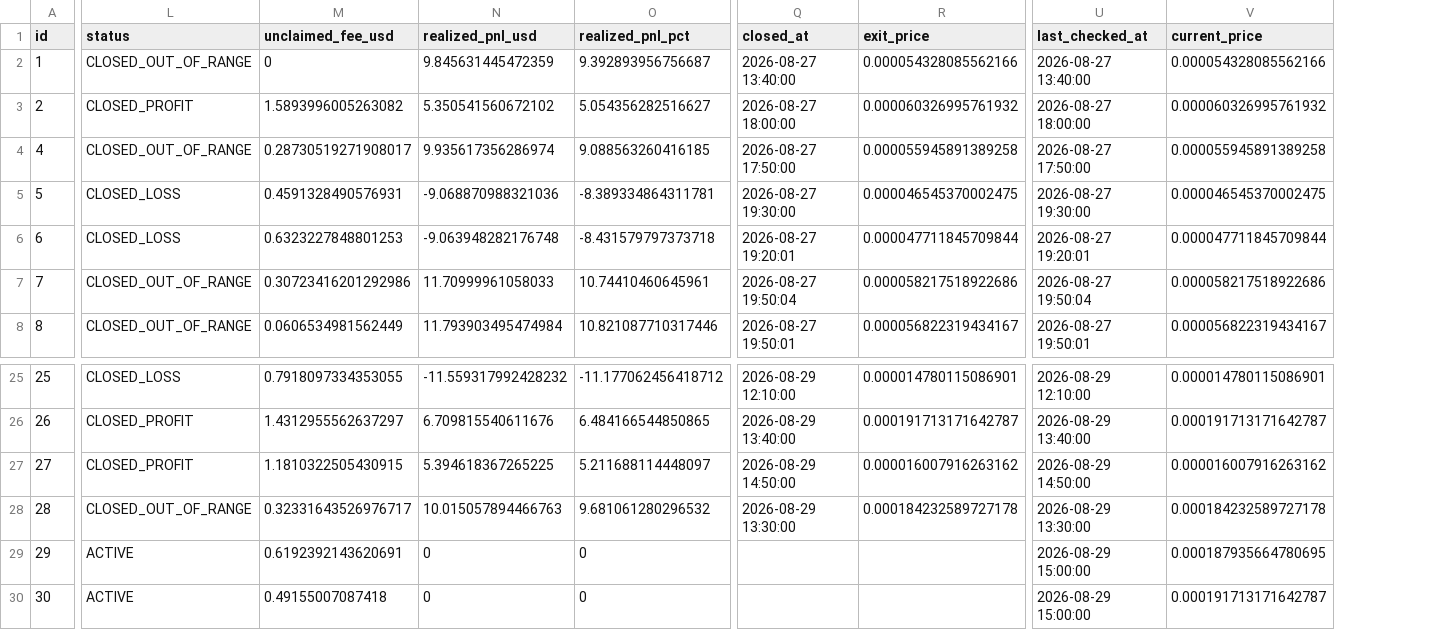
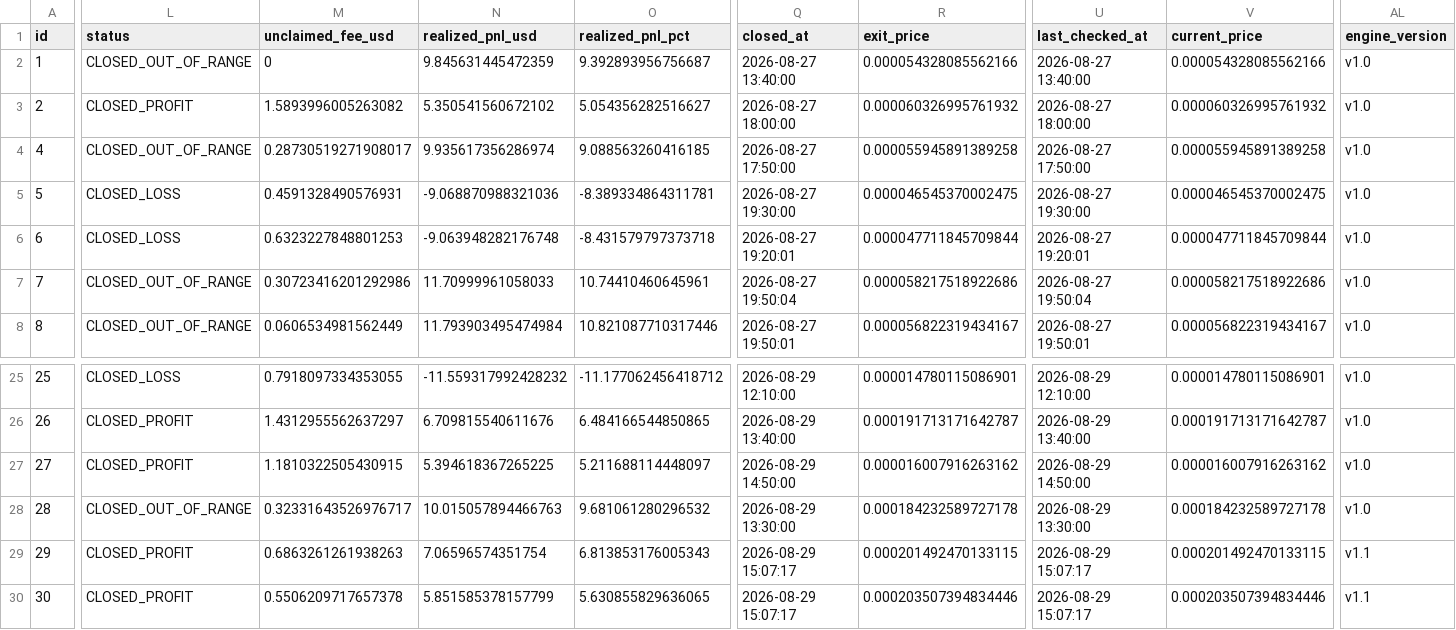
Before and after one commit to rivardoad9-source/trading-crypto-quant, a CSV file: exports/trades.csv, drawn as a sheet; only a part is shown, gaps mark what is left out; the diff covers the shown part only; the diff names each change by its address in the sheet, - before the commit and + after, or states it on an @@ line.

Commit message:
feat(exports): tag every trade with engine_version (v1.0/v1.1) + perVersion summary

```diff
--- a/exports/trades.csv
+++ b/exports/trades.csv
+column AL (engine_version), rows 2-8: all v1.0; rows 25-30: v1.0 | v1.0 | v1.0 | v1.0 | v1.1 | v1.1
-L29:L30 (status): ACTIVE
+L29:L30 (status): CLOSED_PROFIT
-M29 (unclaimed_fee_usd): 0.6192392143620691
+M29 (unclaimed_fee_usd): 0.6863261261938263
-N29 (realized_pnl_usd): 0
+N29 (realized_pnl_usd): 7.06596574351754
-O29 (realized_pnl_pct): 0
+O29 (realized_pnl_pct): 6.813853176005343
-Q29:Q30 (closed_at): (empty)
+Q29:Q30 (closed_at): 2026-08-29 15:07:17
-R29 (exit_price): (empty)
+R29 (exit_price): 0.000201492470133115
-U29:U30 (last_checked_at): 2026-08-29 15:00:00
+U29:U30 (last_checked_at): 2026-08-29 15:07:17
-V29 (current_price): 0.000187935664780695
+V29 (current_price): 0.000201492470133115
-M30 (unclaimed_fee_usd): 0.49155007087418
+M30 (unclaimed_fee_usd): 0.5506209717657378
-N30 (realized_pnl_usd): 0
+N30 (realized_pnl_usd): 5.851585378157799
-O30 (realized_pnl_pct): 0
+O30 (realized_pnl_pct): 5.630855829636065
-R30 (exit_price): (empty)
+R30 (exit_price): 0.000203507394834446
-V30 (current_price): 0.000191713171642787
+V30 (current_price): 0.000203507394834446
```
Also changed, not shown: 12 edited cells elsewhere in this file, 3 other files.
